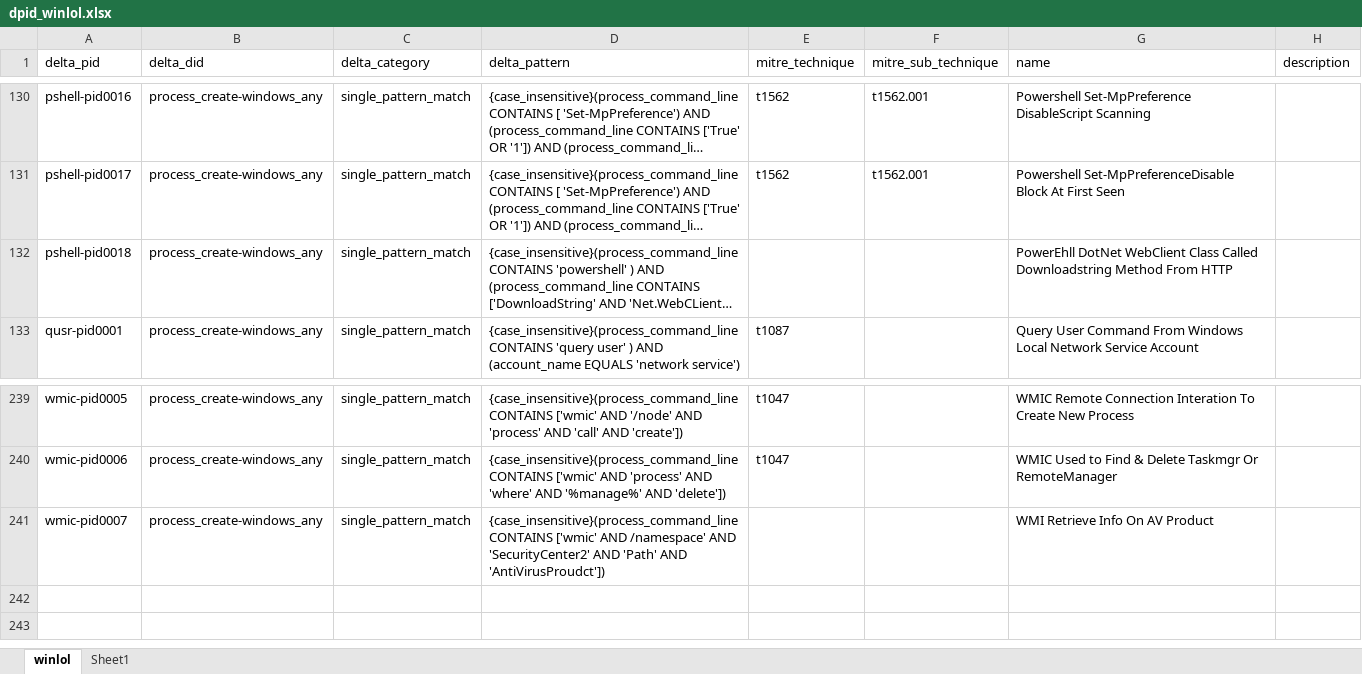
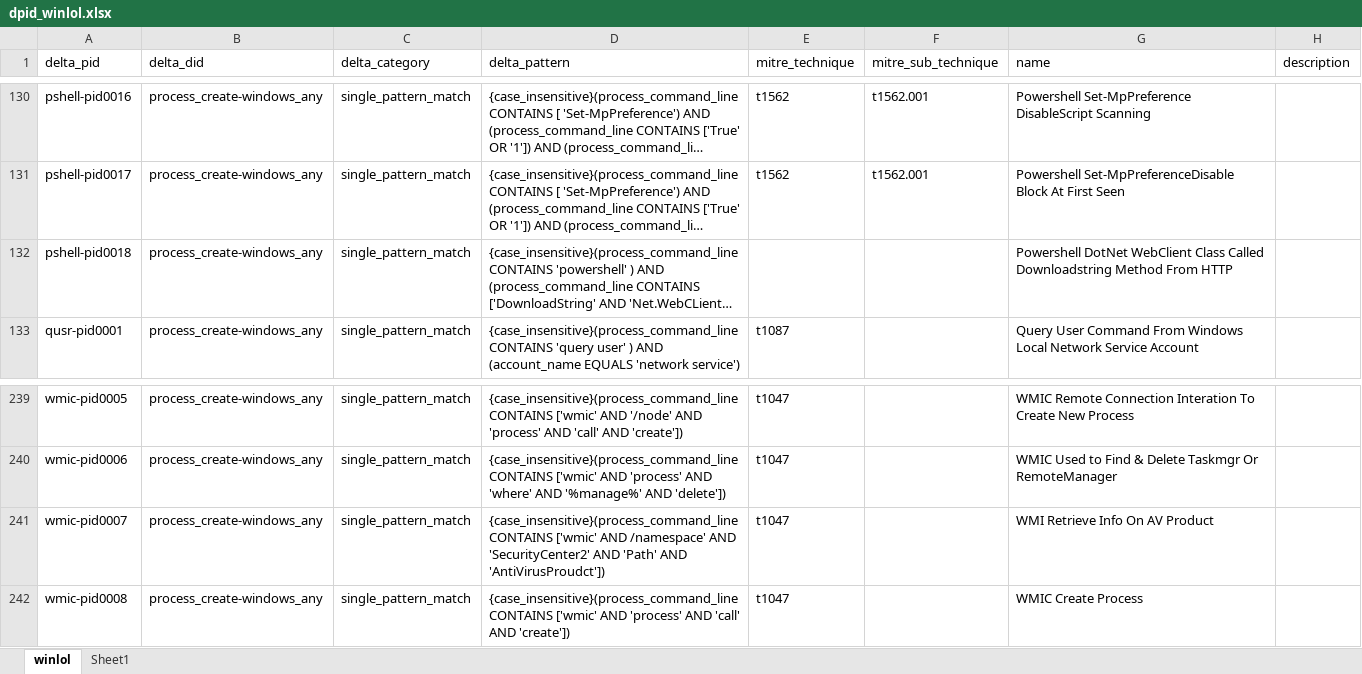
Before and after one commit to harveywargo2/h2w-delta, an Excel workbook: delta2/lib_p/dpid_winlol.xlsx, sheet winlol, drawn as a sheet; only a part is shown, gaps mark what is left out; long unchanged cells end in …; values as stored, in another font and other column widths than the file's, no borders; table styles not drawn; the diff names each change by its address in the sheet, - before the commit and + after, or states it on an @@ line.

Commit message:
dpid updates

```diff
--- a/delta2/lib_p/dpid_winlol.xlsx (sheet winlol)
+++ b/delta2/lib_p/dpid_winlol.xlsx (sheet winlol)
-G132 (name): PowerEhll DotNet WebClient…
+G132 (name): Powershell DotNet WebClient…
-E241 (mitre_technique): (empty)
+E241 (mitre_technique): t1047
+row 242: wmic-pid0008 | process_create-windows_any | single_pattern_match | {case_insensitive}(process_command_line CONTAINS ['wmic' AND 'process' AND 'call' AND 'create']) | t1047 |  | WMIC Create Process
```
Also changed, not shown: delta2/lib_p/dpid_htool.xlsx.
